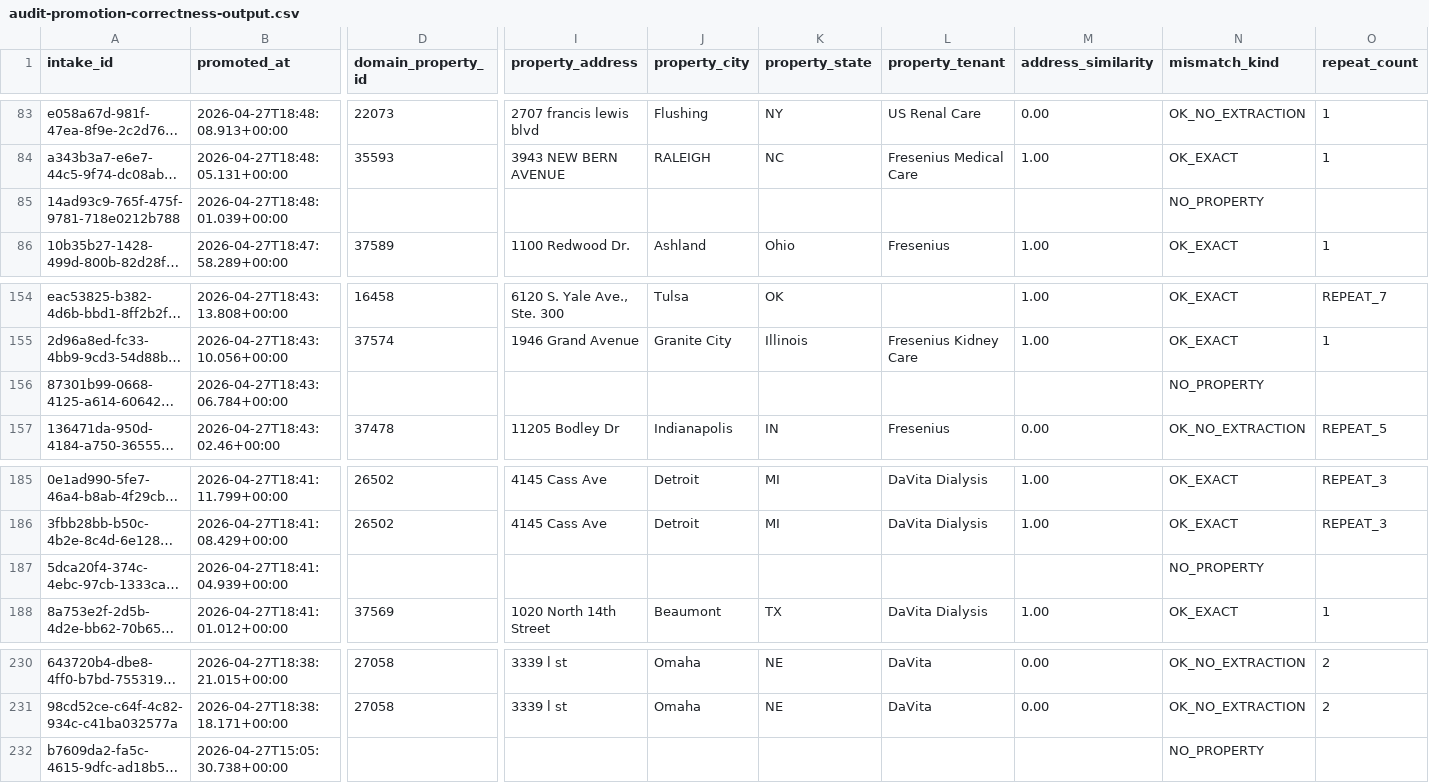
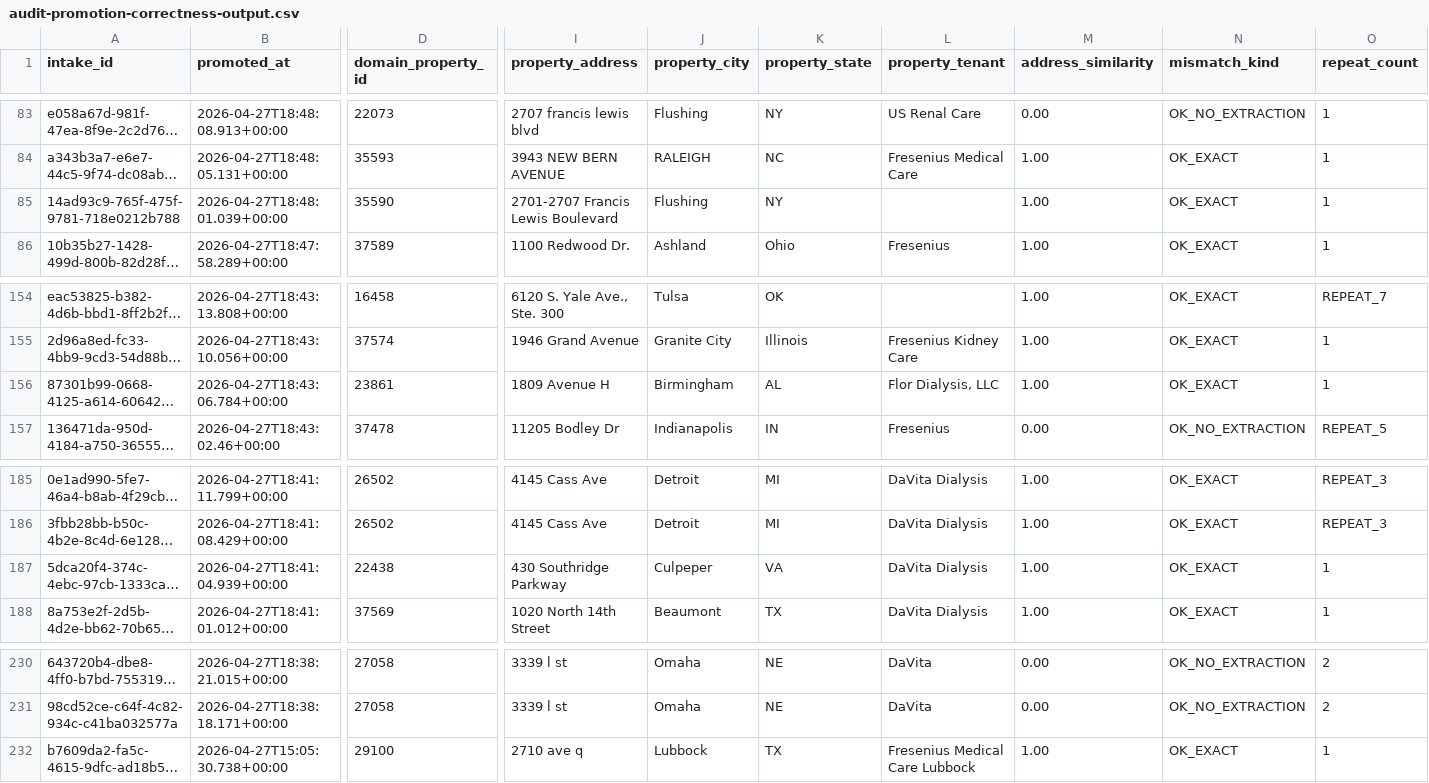
Before and after one commit to sbriggssjc/life-command-center, a CSV file: scripts/audit-promotion-correctness-output.csv, drawn as a sheet; only a part is shown, gaps mark what is left out; long unchanged cells end in …; the diff covers the shown part only; the diff names each change by its address in the sheet, - before the commit and + after, or states it on an @@ line.

```diff
--- a/scripts/audit-promotion-correctness-output.csv
+++ b/scripts/audit-promotion-correctness-output.csv
-D85 (domain_property_id): (empty)
+D85 (domain_property_id): 35590
-I85 (property_address): (empty)
+I85 (property_address): 2701-2707 Francis Lewis Boulevard
-J85 (property_city): (empty)
+J85 (property_city): Flushing
-K85 (property_state): (empty)
+K85 (property_state): NY
-M85 (address_similarity): (empty)
+M85 (address_similarity): 1.00
-N85 (mismatch_kind): NO_PROPERTY
+N85 (mismatch_kind): OK_EXACT
-O85 (repeat_count): (empty)
+O85 (repeat_count): 1
-D156 (domain_property_id): (empty)
+D156 (domain_property_id): 23861
-I156 (property_address): (empty)
+I156 (property_address): 1809 Avenue H
-J156 (property_city): (empty)
+J156 (property_city): Birmingham
-K156 (property_state): (empty)
+K156 (property_state): AL
-L156 (property_tenant): (empty)
+L156 (property_tenant): Flor Dialysis, LLC
-M156 (address_similarity): (empty)
+M156 (address_similarity): 1.00
-N156 (mismatch_kind): NO_PROPERTY
+N156 (mismatch_kind): OK_EXACT
-O156 (repeat_count): (empty)
+O156 (repeat_count): 1
-D187 (domain_property_id): (empty)
+D187 (domain_property_id): 22438
-I187 (property_address): (empty)
+I187 (property_address): 430 Southridge Parkway
-J187 (property_city): (empty)
+J187 (property_city): Culpeper
-K187 (property_state): (empty)
+K187 (property_state): VA
-L187 (property_tenant): (empty)
+L187 (property_tenant): DaVita Dialysis
-M187 (address_similarity): (empty)
+M187 (address_similarity): 1.00
-N187 (mismatch_kind): NO_PROPERTY
+N187 (mismatch_kind): OK_EXACT
-O187 (repeat_count): (empty)
+O187 (repeat_count): 1
-D232 (domain_property_id): (empty)
+D232 (domain_property_id): 29100
-I232 (property_address): (empty)
+I232 (property_address): 2710 ave q
-J232 (property_city): (empty)
+J232 (property_city): Lubbock
-K232 (property_state): (empty)
+K232 (property_state): TX
-L232 (property_tenant): (empty)
+L232 (property_tenant): Fresenius Medical Care Lubbock
-M232 (address_similarity): (empty)
+M232 (address_similarity): 1.00
-N232 (mismatch_kind): NO_PROPERTY
+N232 (mismatch_kind): OK_EXACT
-O232 (repeat_count): (empty)
+O232 (repeat_count): 1
```
Also changed, not shown: 73 edited cells elsewhere in this file.
